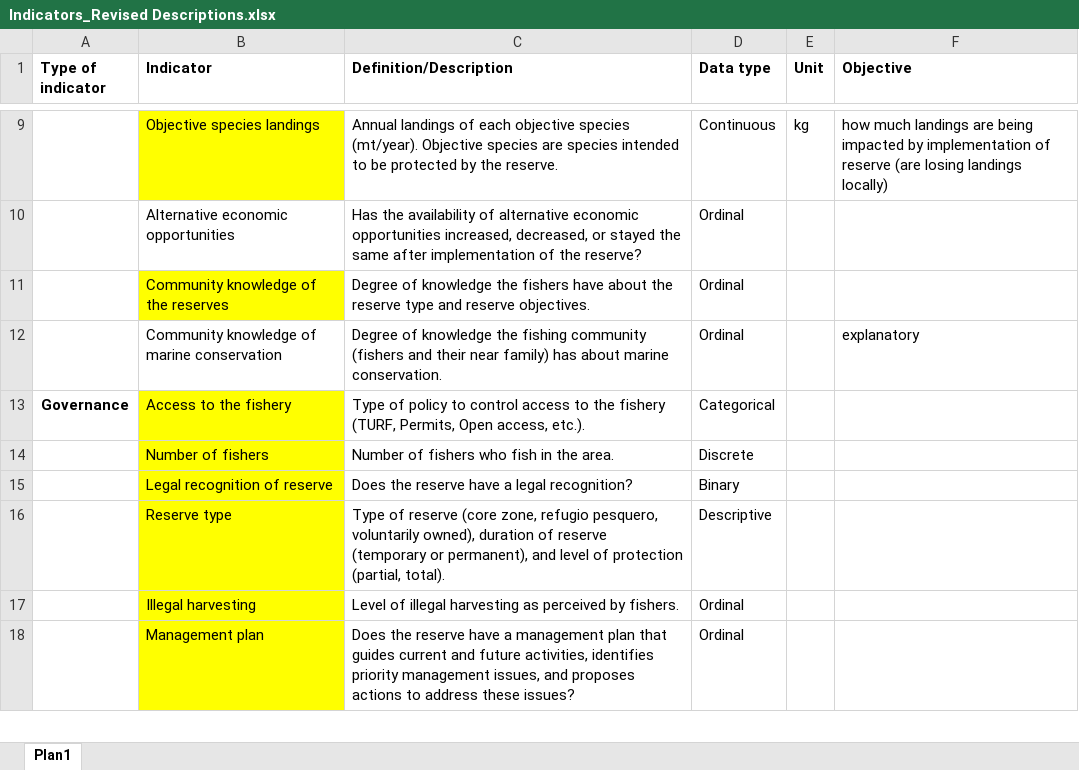
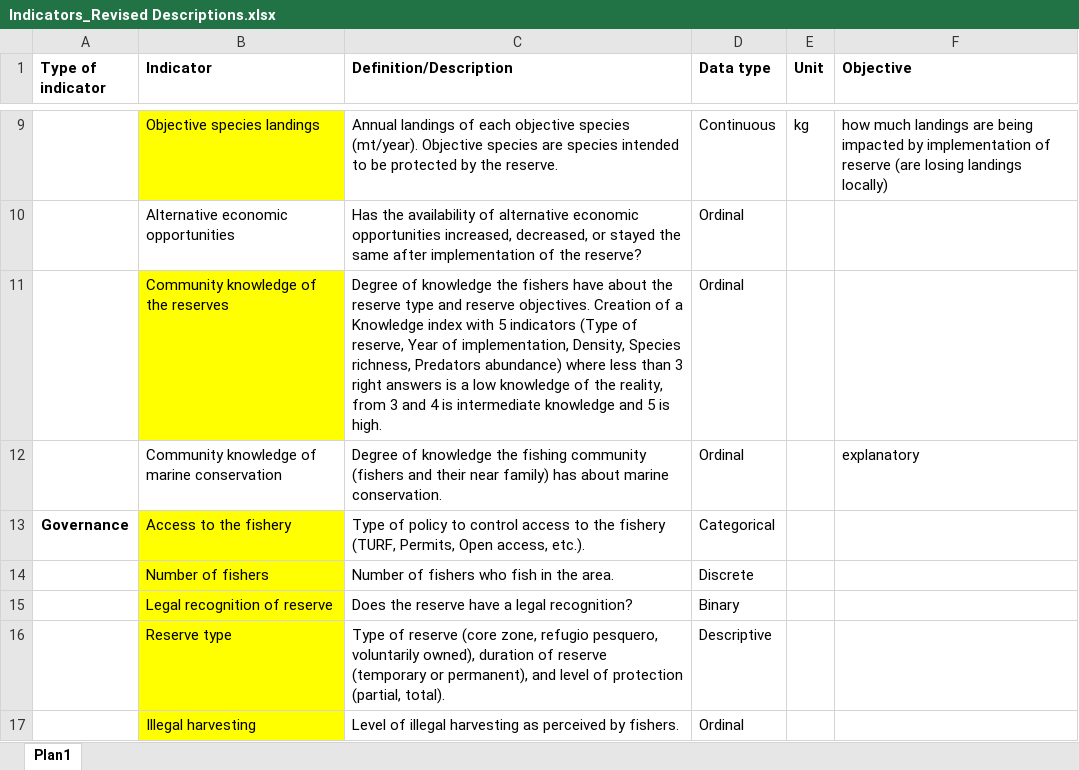
Before and after one commit to turfeffect/Docs, an Excel workbook: Indicators/Indicators_Revised Descriptions.xlsx, sheet Plan1, drawn as a sheet; only a part is shown, gaps mark what is left out; the shorter side is filled out with more unchanged rows; values as stored, in another font and other column widths than the file's, no borders; the diff names each change by its address in the sheet, - before the commit and + after, or states it on an @@ line.

Commit message:
Knowledge index description

```diff
--- a/Indicators/Indicators_Revised Descriptions.xlsx (sheet Plan1)
+++ b/Indicators/Indicators_Revised Descriptions.xlsx (sheet Plan1)
-C11 (Definition/Description): …reserve objectives.
+C11 (Definition/Description): …reserve objectives. Creation of a Knowledge index with 5 indicators (Type of reserve, Year of implementation, Density, Species richness, Predators abundance) where less than 3 right answers is a low knowledge of the reality, from 3 and 4 is intermediate knowledge and 5 is high.
```
Also changed, not shown: 1 other file.
